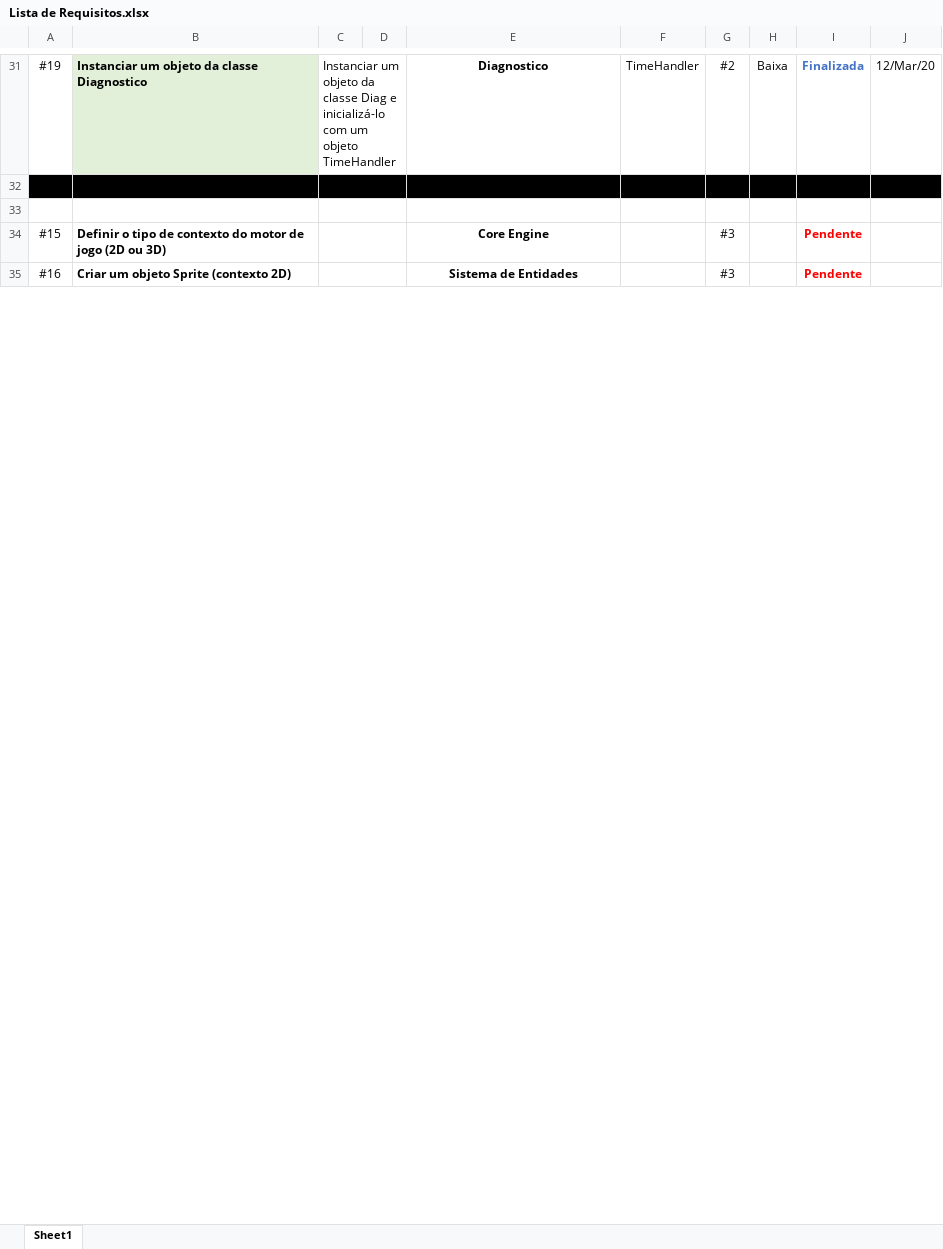
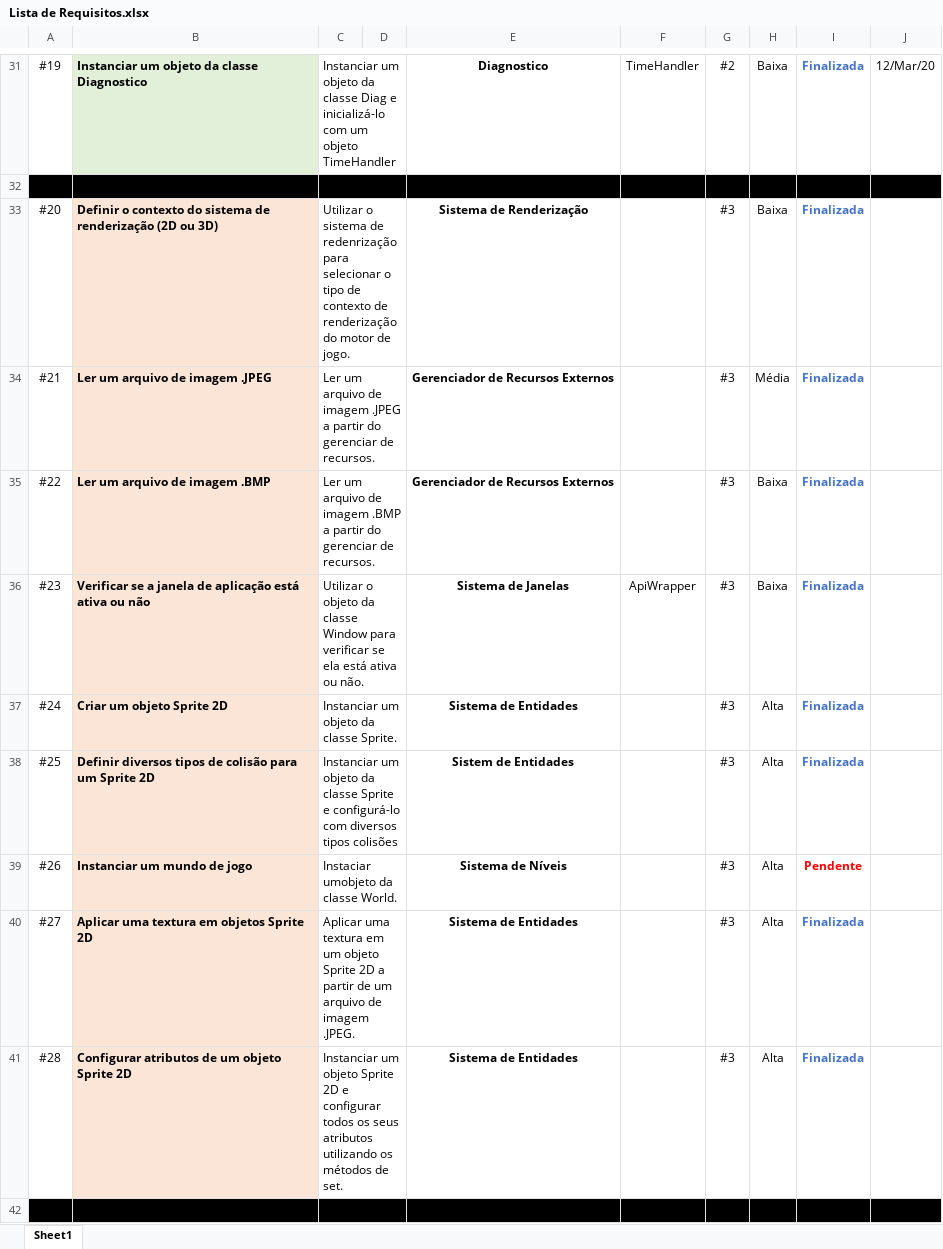
Before and after one commit to Keshizin/tcc-bpmge, an Excel workbook: docs/Lista de Requisitos.xlsx, sheet Sheet1, drawn as a sheet; only a part is shown, gaps mark what is left out; values as stored, in another font and other column widths than the file's, no borders; removed rows and columns are numbered as before the commit, all else as after; the diff covers the shown part only; the diff names each change by its address in the sheet, - before the commit and + after, or states it on an @@ line.

Commit message:
Atualização dos documentos para Sprint #3

```diff
--- a/docs/Lista de Requisitos.xlsx (sheet Sheet1)
+++ b/docs/Lista de Requisitos.xlsx (sheet Sheet1)
+row 33: #20 | Definir o contexto do sistema de renderização (2D ou 3D) | Utilizar o sistema de redenrização para selecionar o tipo de contexto de renderização do motor de jogo. |  | Sistema de Renderização |  | #3 | Baixa | Finalizada
+row 34: #21 | Ler um arquivo de imagem .JPEG | Ler um arquivo de imagem .JPEG a partir do gerenciar de recursos. |  | Gerenciador de Recursos Externos |  | #3 | Média | Finalizada
+row 35: #22 | Ler um arquivo de imagem .BMP | Ler um arquivo de imagem .BMP a partir do gerenciar de recursos. |  | Gerenciador de Recursos Externos |  | #3 | Baixa | Finalizada
+row 36: #23 | Verificar se a janela de aplicação está ativa ou não | Utilizar o objeto da classe Window para verificar se ela está ativa ou não. |  | Sistema de Janelas | ApiWrapper | #3 | Baixa | Finalizada
+row 37: #24 | Criar um objeto Sprite 2D | Instanciar um objeto da classe Sprite. |  | Sistema de Entidades |  | #3 | Alta | Finalizada
+row 38: #25 | Definir diversos tipos de colisão para um Sprite 2D | Instanciar um objeto da classe Sprite e configurá-lo com diversos tipos colisões |  | Sistem de Entidades |  | #3 | Alta | Finalizada
+row 39: #26 | Instanciar um mundo de jogo | Instaciar umobjeto da classe World. |  | Sistema de Níveis |  | #3 | Alta | Pendente
+row 40: #27 | Aplicar uma textura em objetos Sprite 2D | Aplicar uma textura em um objeto Sprite 2D a partir de um arquivo de imagem .JPEG. |  | Sistema de Entidades |  | #3 | Alta | Finalizada
+row 41: #28 | Configurar atributos de um objeto Sprite 2D | Instanciar um objeto Sprite 2D e configurar todos os seus atributos utilizando os métodos de set. |  | Sistema de Entidades |  | #3 | Alta | Finalizada
-A42:J42 fill: none
+A42:J42 fill: #000000
-row 34: #15 | Definir o tipo de contexto do motor de jogo (2D ou 3D) |  |  | Core Engine |  | #3 |  | Pendente
-row 35: #16 | Criar um objeto Sprite (contexto 2D) |  |  | Sistema de Entidades |  | #3 |  | Pendente
```
Also changed, not shown: 10 added rows, 9 removed rows, 11 edited cells, cell formats and merged cells elsewhere in this sheet.
